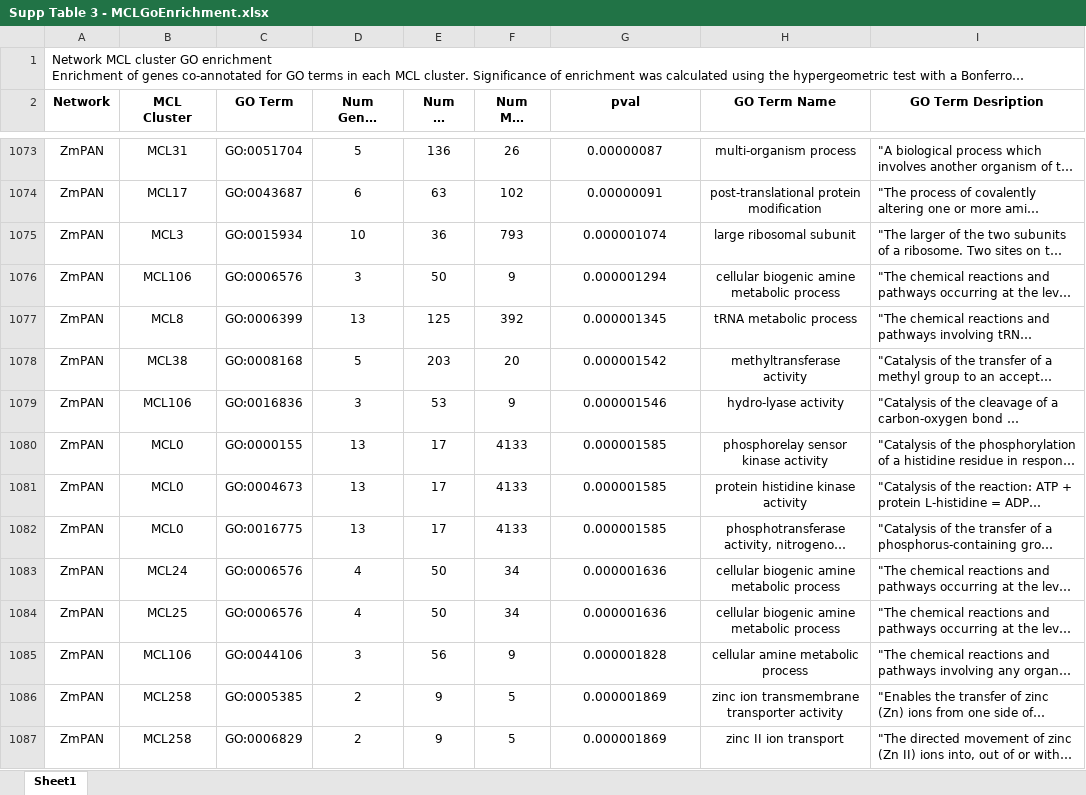
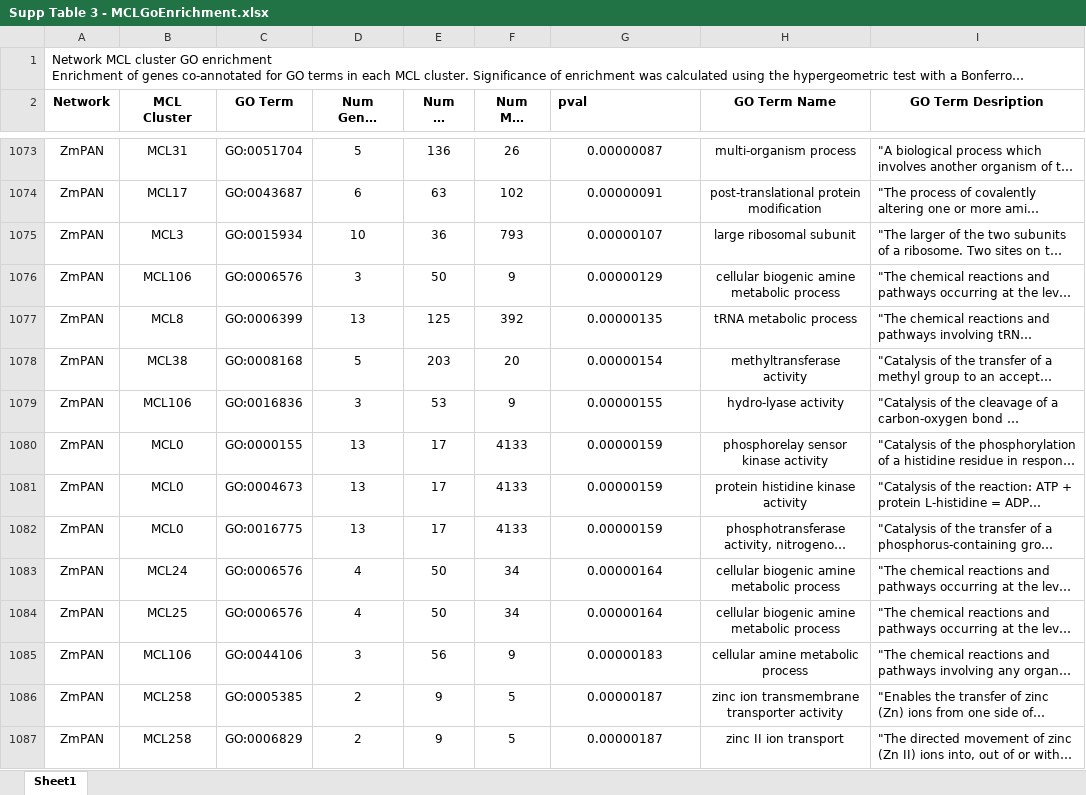
Before and after one commit to schae234/CamocoManuscript, an Excel workbook: Tables/Supp Table 3 - MCLGoEnrichment.xlsx, sheet Sheet1, drawn as a sheet; only a part is shown, gaps mark what is left out; long unchanged cells end in …; values as stored, in another font and other column widths than the file's, no borders; the diff covers the shown part only; the diff names each change by its address in the sheet, - before the commit and + after, or states it on an @@ line.

```diff
--- a/Tables/Supp Table 3 - MCLGoEnrichment.xlsx (sheet Sheet1)
+++ b/Tables/Supp Table 3 - MCLGoEnrichment.xlsx (sheet Sheet1)
-G2 alignment: center
+G2 alignment: left
-G1075 (pval): 0.000001074
+G1075 (pval): 0.00000107
-G1076 (pval): 0.000001294
+G1076 (pval): 0.00000129
-G1077 (pval): 0.000001345
+G1077 (pval): 0.00000135
-G1078 (pval): 0.000001542
+G1078 (pval): 0.00000154
-G1079 (pval): 0.000001546
+G1079 (pval): 0.00000155
-G1080:G1082 (pval): 0.000001585
+G1080:G1082 (pval): 0.00000159
-G1083:G1084 (pval): 0.000001636
+G1083:G1084 (pval): 0.00000164
-G1085 (pval): 0.000001828
+G1085 (pval): 0.00000183
-G1086:G1087 (pval): 0.000001869
+G1086:G1087 (pval): 0.00000187
```
Also changed, not shown: 1410 edited cells elsewhere in this sheet, Tables/Supp Table 10 - HPOGOEnrichment.xlsx, Tables/Supp Table 13 - Wallace Ionome HPO Overlap.xlsx, 8 other files.
